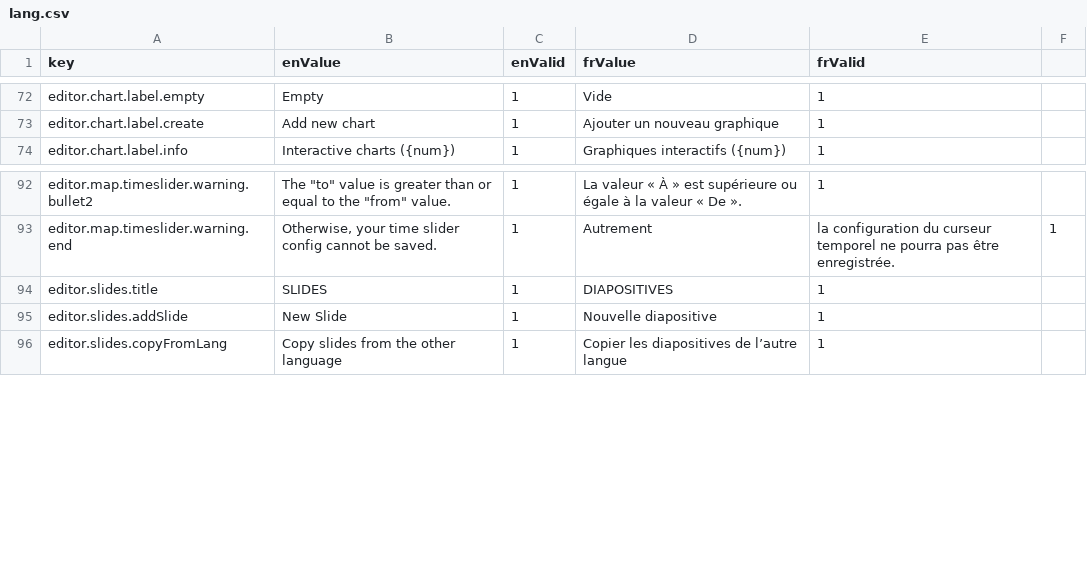
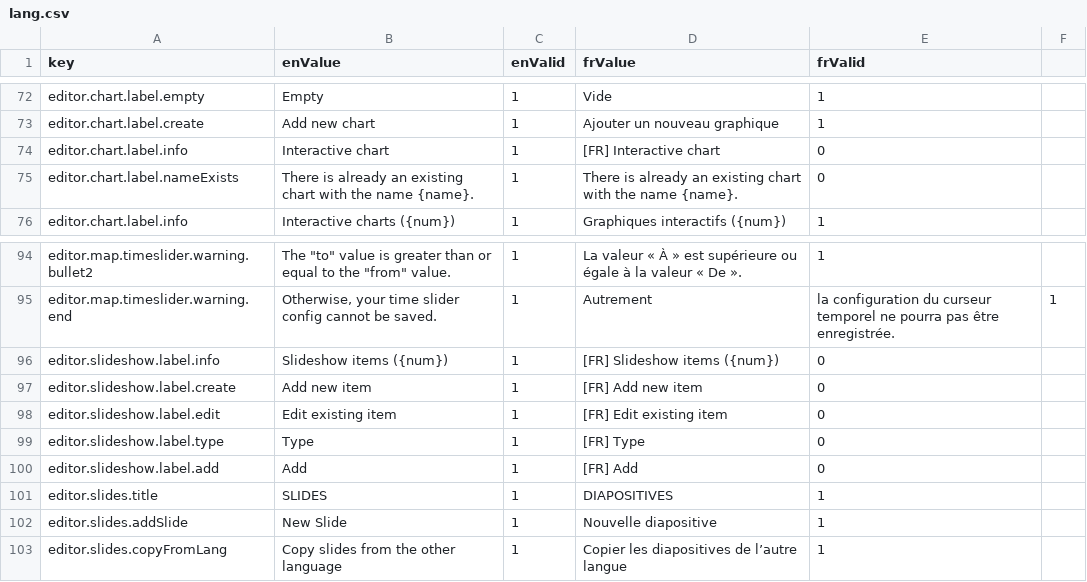
Before and after one commit to ramp4-pcar4/storylines-editor, a CSV file: src/lang/lang.csv, drawn as a sheet; only a part is shown, gaps mark what is left out.

Commit message:
implement dynamic slideshow editor

```diff
--- a/src/lang/lang.csv
+++ b/src/lang/lang.csv
@@ -73,2 +73,4 @@ editor.chart.label.empty,Empty,1,Vide,1
 editor.chart.label.create,Add new chart,1,Ajouter un nouveau graphique,1
+editor.chart.label.info,Interactive chart,1,[FR] Interactive chart,0
+editor.chart.label.nameExists,There is already an existing chart with the name {name}.,1,There is already an existing chart with the name {name}.,0
 editor.chart.label.info,Interactive charts ({num}),1,Graphiques interactifs ({num}),1
@@ -93,2 +95,7 @@ editor.map.timeslider.warning.bullet2,The "to" value is greater than or equal to
 editor.map.timeslider.warning.end,"Otherwise, your time slider config cannot be saved.",1,Autrement, la configuration du curseur temporel ne pourra pas être enregistrée.,1
+editor.slideshow.label.info,Slideshow items ({num}),1,[FR] Slideshow items ({num}),0
+editor.slideshow.label.create,Add new item,1,[FR] Add new item,0
+editor.slideshow.label.edit,Edit existing item,1,[FR] Edit existing item,0
+editor.slideshow.label.type,Type,1,[FR] Type,0
+editor.slideshow.label.add,Add,1,[FR] Add,0
 editor.slides.title,SLIDES,1,DIAPOSITIVES,1
```
Also changed, not shown: 14 other files.
